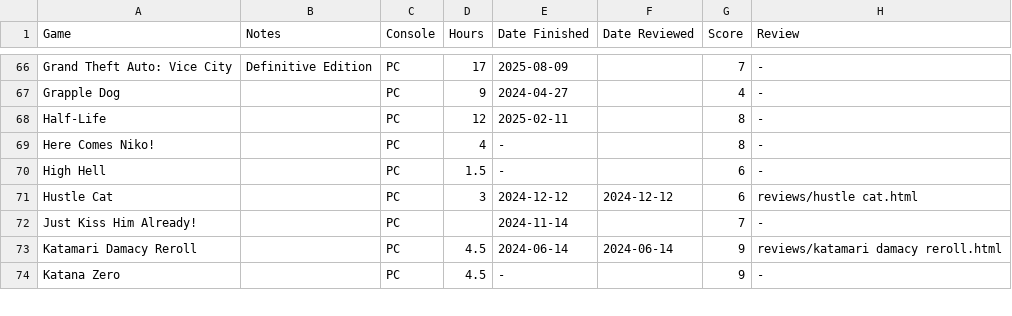
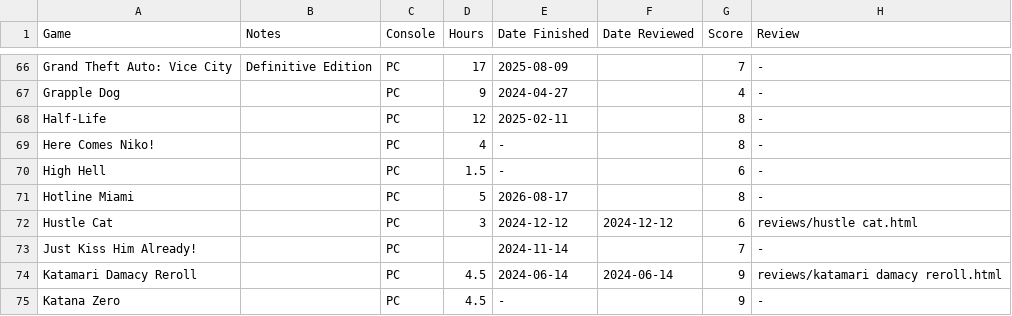
Before and after one commit to funkirbo/bootstrap, a CSV file: data/funkirbo's Spreadsheet - Finished - Games.csv, drawn as a sheet; only a part is shown, gaps mark what is left out; the diff names each change by its address in the sheet, - before the commit and + after, or states it on an @@ line.

Commit message:
ss - beaten hotline miami

```diff
--- a/data/funkirbo's Spreadsheet - Finished - Games.csv
+++ b/data/funkirbo's Spreadsheet - Finished - Games.csv
+row 71: Hotline Miami |  | PC | 5 | 2026-08-17 |  | 8 | -
```
Also changed, not shown: data/funkirbo's Spreadsheet - Backlog - Games.csv.
